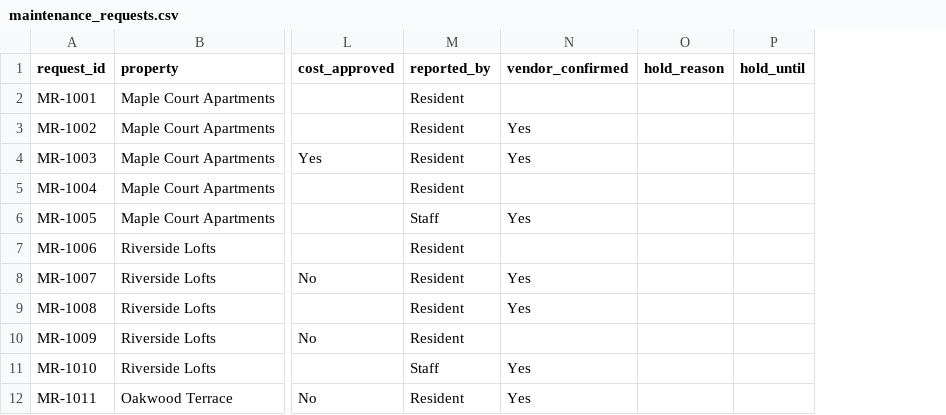
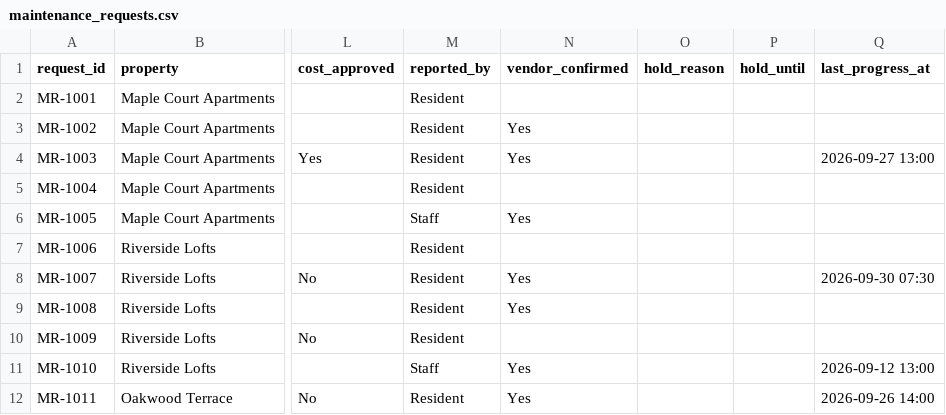
Before and after one commit to joshlynyjavier-cell/lodg-ops-agent, a CSV file: maintenance_requests.csv, drawn as a sheet; only a part is shown, gaps mark what is left out; the diff names each change by its address in the sheet, - before the commit and + after, or states it on an @@ line.

```diff
--- a/maintenance_requests.csv
+++ b/maintenance_requests.csv
+column Q (last_progress_at), rows 4-12: 2026-09-27 13:00 |  |  |  | 2026-09-30 07:30 |  |  | 2026-09-12 13:00 | 2026-09-26 14:00
```
Also changed, not shown: 4 other files.
